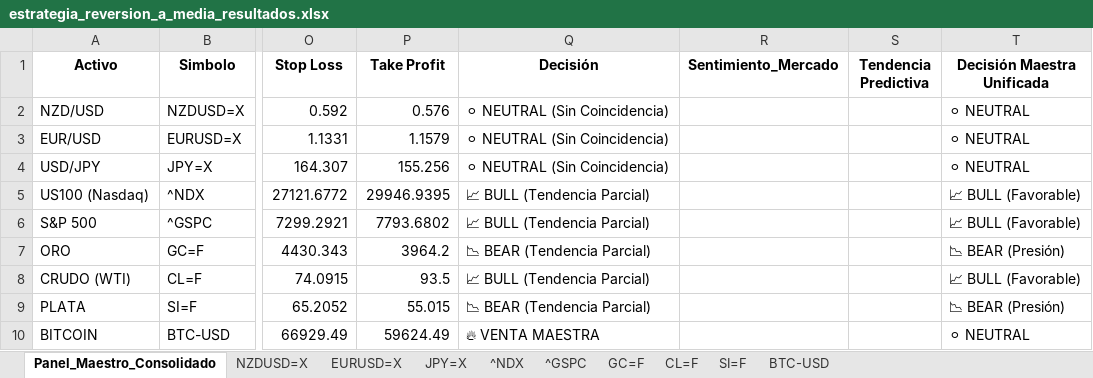
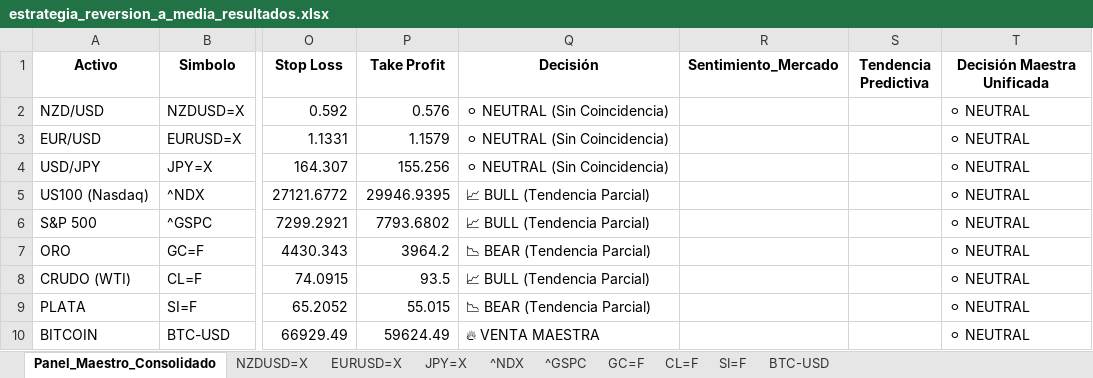
Before and after one commit to albertop0503-rgb/trading-dashboard, an Excel workbook: estrategia_reversion_a_media_resultados.xlsx, sheet Panel_Maestro_Consolidado, drawn as a sheet; only a part is shown, gaps mark what is left out; values as stored, in another font and other column widths than the file's, no borders; the diff names each change by its address in the sheet, - before the commit and + after, or states it on an @@ line.

Commit message:
Fix: Forced Bitcoin visibility in Dashboard - 2026-08-10 15:13:22.219235

```diff
--- a/estrategia_reversion_a_media_resultados.xlsx (sheet Panel_Maestro_Consolidado)
+++ b/estrategia_reversion_a_media_resultados.xlsx (sheet Panel_Maestro_Consolidado)
-T5:T6 (Decisión Maestra Unificada): 📈 BULL (Favorable)
+T5:T6 (Decisión Maestra Unificada): ⚪ NEUTRAL
-T7 (Decisión Maestra Unificada): 📉 BEAR (Presión)
+T7 (Decisión Maestra Unificada): ⚪ NEUTRAL
-T8 (Decisión Maestra Unificada): 📈 BULL (Favorable)
+T8 (Decisión Maestra Unificada): ⚪ NEUTRAL
-T9 (Decisión Maestra Unificada): 📉 BEAR (Presión)
+T9 (Decisión Maestra Unificada): ⚪ NEUTRAL
```
